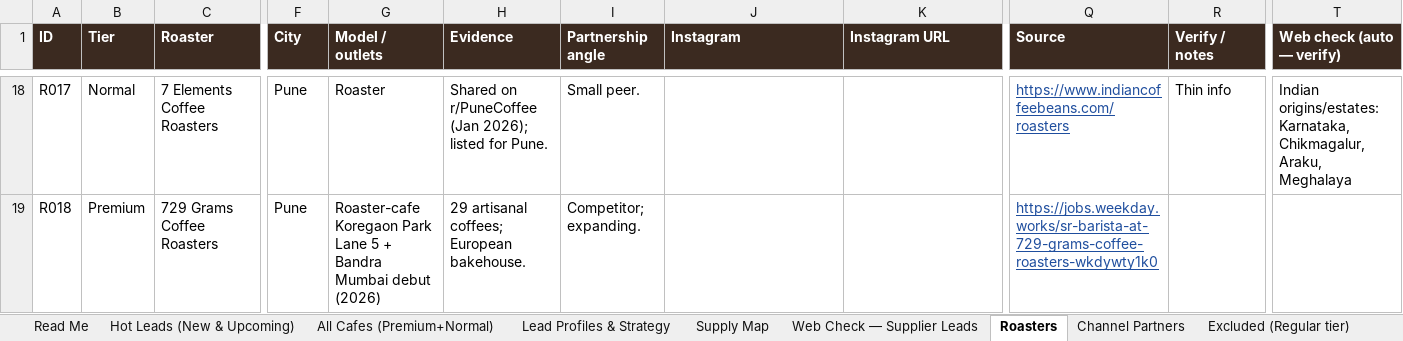
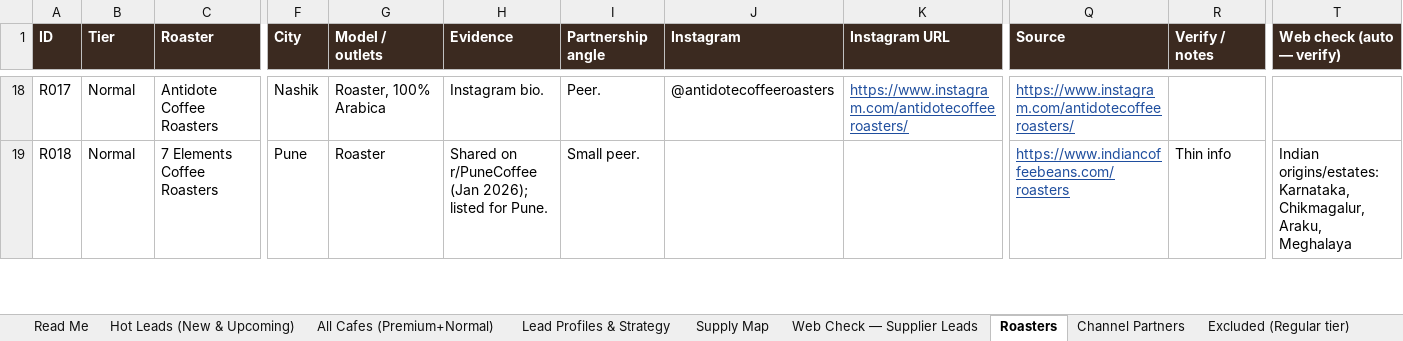
Before and after one commit to nikhil07siitk-maker/theoindiaoutreach, an Excel workbook: North_West_East_India_Specialty_Coffee_Leads.xlsx, sheet Roasters, drawn as a sheet; only a part is shown, gaps mark what is left out; values as stored, in another font and other column widths than the file's, no borders; charts and pictures and conditional formats not drawn; the diff covers the shown part only; the diff names each change by its address in the sheet, - before the commit and + after, or states it on an @@ line.

```diff
--- a/North_West_East_India_Specialty_Coffee_Leads.xlsx (sheet Roasters)
+++ b/North_West_East_India_Specialty_Coffee_Leads.xlsx (sheet Roasters)
-C18 (Roaster): 7 Elements Coffee Roasters
+C18 (Roaster): Antidote Coffee Roasters
-F18 (City): Pune
+F18 (City): Nashik
-G18 (Model / outlets): Roaster
+G18 (Model / outlets): Roaster, 100% Arabica
-H18 (Evidence): Shared on r/PuneCoffee (Jan 2026); listed for Pune.
+H18 (Evidence): Instagram bio.
-I18 (Partnership angle): Small peer.
+I18 (Partnership angle): Peer.
-J18 (Instagram): (empty)
+J18 (Instagram): @antidotecoffeeroasters
-K18 (Instagram URL): (empty)
+K18 (Instagram URL): https://www.instagram.com/antidotecoffeeroasters/
-Q18 (Source): https://www.indiancoffeebeans.com/roasters
+Q18 (Source): https://www.instagram.com/antidotecoffeeroasters/
-R18 (Verify / notes): Thin info
+R18 (Verify / notes): (empty)
-T18 (Web check (auto — verify)): Indian origins/estates: Karnataka, Chikmagalur, Araku, Meghalaya
+T18 (Web check (auto — verify)): (empty)
-B19 (Tier): Premium
+B19 (Tier): Normal
-C19 (Roaster): 729 Grams Coffee Roasters
+C19 (Roaster): 7 Elements Coffee Roasters
-G19 (Model / outlets): Roaster-cafe Koregaon Park Lane 5 + Bandra Mumbai debut (2026)
+G19 (Model / outlets): Roaster
-H19 (Evidence): 29 artisanal coffees; European bakehouse.
+H19 (Evidence): Shared on r/PuneCoffee (Jan 2026); listed for Pune.
-I19 (Partnership angle): Competitor; expanding.
+I19 (Partnership angle): Small peer.
-Q19 (Source): https://jobs.weekday.works/sr-barista-at-729-grams-coffee-roasters-wkdywty1k0
+Q19 (Source): https://www.indiancoffeebeans.com/roasters
-R19 (Verify / notes): (empty)
+R19 (Verify / notes): Thin info
-T19 (Web check (auto — verify)): (empty)
+T19 (Web check (auto — verify)): Indian origins/estates: Karnataka, Chikmagalur, Araku, Meghalaya
```
Also changed, not shown: 6 added rows and 678 edited cells elsewhere in this sheet, sheet All Cafes (Premium+Normal), sheet Lead Profiles & Strategy, sheet Hot Leads (New & Upcoming), sheet Supply Map, sheet Summary by State, sheet Excluded (Regular tier), 4 more sheets, formulas that keep their value, 14 other files.
